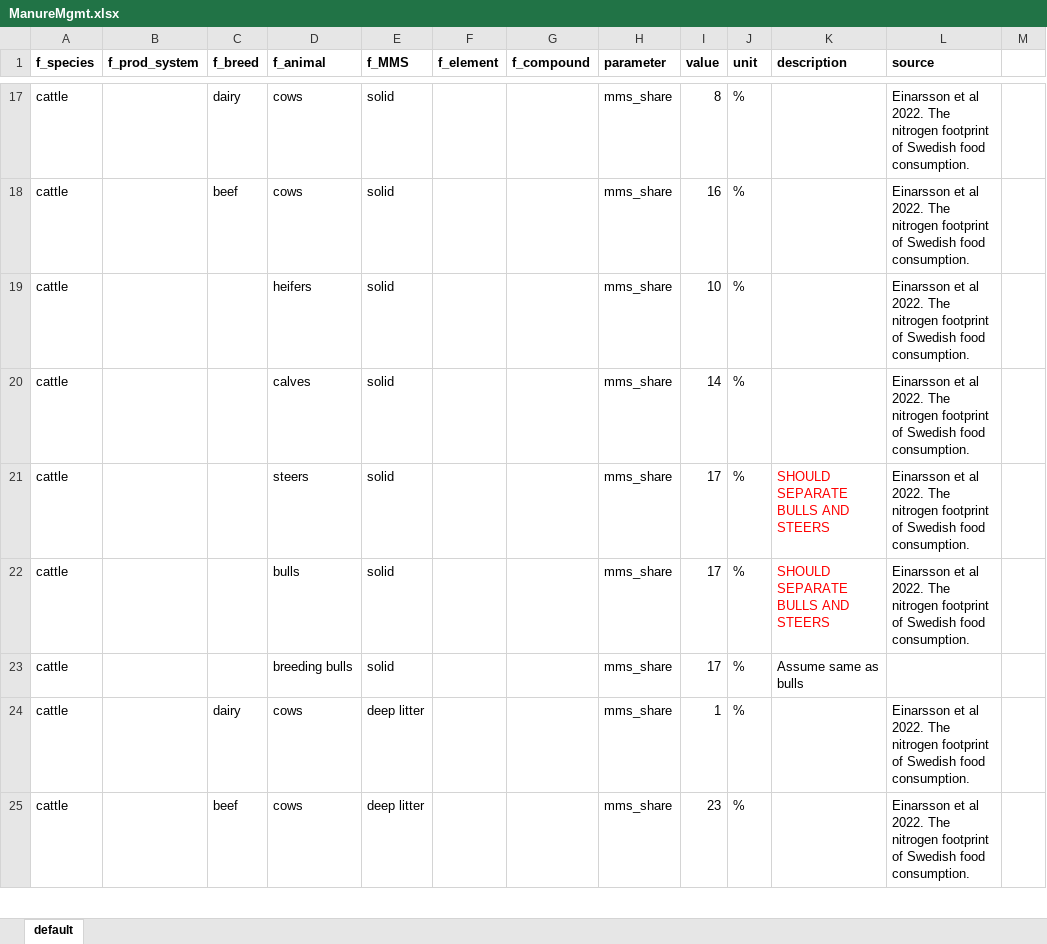
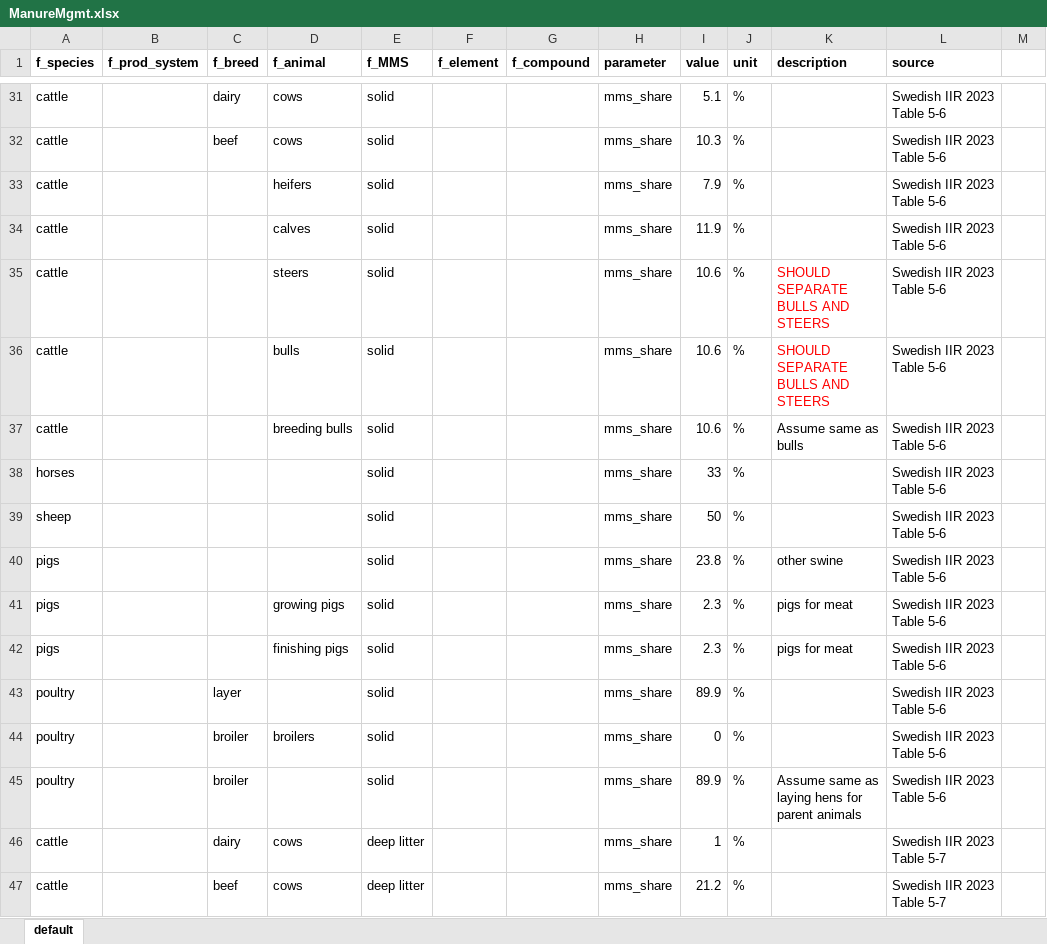
Before and after one commit to SLU-foodsystems/CIBUSmod, an Excel workbook: data/prod_parameters/ManureMgmt.xlsx, sheet default, drawn as a sheet; only a part is shown, gaps mark what is left out; values as stored, in another font and other column widths than the file's, no borders; addresses are those after the commit; the diff covers the shown part only; the diff names each change by its address in the sheet, - before the commit and + after, or states it on an @@ line.

Commit message:
Added laying hens

```diff
--- a/data/prod_parameters/ManureMgmt.xlsx (sheet default)
+++ b/data/prod_parameters/ManureMgmt.xlsx (sheet default)
-I31 (value): 8
+I31 (value): 5.1
-L31:L36 (source): Einarsson et al 2022. The nitrogen footprint of Swedish food consumption.
+L31:L36 (source): Swedish IIR 2023 Table 5-6
-I32 (value): 16
+I32 (value): 10.3
-I33 (value): 10
+I33 (value): 7.9
-I34 (value): 14
+I34 (value): 11.9
-I35:I37 (value): 17
+I35:I37 (value): 10.6
-L37 (source): (empty)
+L37 (source): Swedish IIR 2023 Table 5-6
+row 38: horses |  |  |  | solid |  |  | mms_share | 33 | % |  | Swedish IIR 2023 Table 5-6
+row 39: sheep |  |  |  | solid |  |  | mms_share | 50 | % |  | Swedish IIR 2023 Table 5-6
+row 40: pigs |  |  |  | solid |  |  | mms_share | 23.8 | % | other swine | Swedish IIR 2023 Table 5-6
+row 41: pigs |  |  | growing pigs | solid |  |  | mms_share | 2.3 | % | pigs for meat | Swedish IIR 2023 Table 5-6
+row 42: pigs |  |  | finishing pigs | solid |  |  | mms_share | 2.3 | % | pigs for meat | Swedish IIR 2023 Table 5-6
+row 43: poultry |  | layer |  | solid |  |  | mms_share | 89.9 | % |  | Swedish IIR 2023 Table 5-6
+row 44: poultry |  | broiler | broilers | solid |  |  | mms_share | 0 | % |  | Swedish IIR 2023 Table 5-6
+row 45: poultry |  | broiler |  | solid |  |  | mms_share | 89.9 | % | Assume same as laying hens for parent animals | Swedish IIR 2023 Table 5-6
-L46:L47 (source): Einarsson et al 2022. The nitrogen footprint of Swedish food consumption.
+L46:L47 (source): Swedish IIR 2023 Table 5-7
-I47 (value): 23
+I47 (value): 21.2
```
Also changed, not shown: 27 added rows, 16 removed rows, 62 edited cells and cell formats elsewhere in this sheet, data/prod_parameters/DemandAndConversions.xlsx, data/prod_parameters/FeedMgmt.xlsx, 4 other files.
